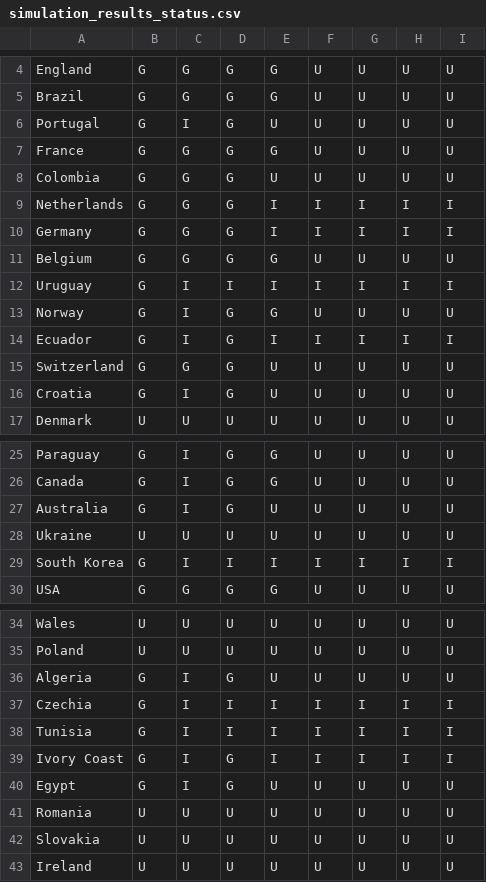
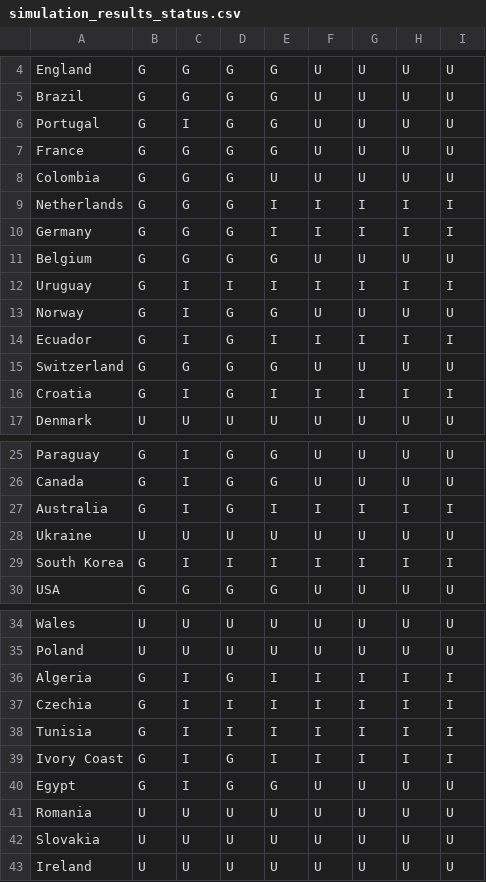
Before and after one commit to rwarneke/football_model, a CSV file: web/public/model_output/simulation_results_status.csv, drawn as a sheet; only a part is shown, gaps mark what is left out.

```diff
--- a/web/public/model_output/simulation_results_status.csv
+++ b/web/public/model_output/simulation_results_status.csv
@@ -5,3 +5,3 @@ England,G,G,G,G,U,U,U,U
 Brazil,G,G,G,G,U,U,U,U
-Portugal,G,I,G,U,U,U,U,U
+Portugal,G,I,G,G,U,U,U,U
 France,G,G,G,G,U,U,U,U
@@ -14,4 +14,4 @@ Norway,G,I,G,G,U,U,U,U
 Ecuador,G,I,G,I,I,I,I,I
-Switzerland,G,G,G,U,U,U,U,U
-Croatia,G,I,G,U,U,U,U,U
+Switzerland,G,G,G,G,U,U,U,U
+Croatia,G,I,G,I,I,I,I,I
 Denmark,U,U,U,U,U,U,U,U
@@ -26,3 +26,3 @@ Paraguay,G,I,G,G,U,U,U,U
 Canada,G,I,G,G,U,U,U,U
-Australia,G,I,G,U,U,U,U,U
+Australia,G,I,G,I,I,I,I,I
 Ukraine,U,U,U,U,U,U,U,U
@@ -35,3 +35,3 @@ Wales,U,U,U,U,U,U,U,U
 Poland,U,U,U,U,U,U,U,U
-Algeria,G,I,G,U,U,U,U,U
+Algeria,G,I,G,I,I,I,I,I
 Czechia,G,I,I,I,I,I,I,I
@@ -39,3 +39,3 @@ Tunisia,G,I,I,I,I,I,I,I
 Ivory Coast,G,I,G,I,I,I,I,I
-Egypt,G,I,G,U,U,U,U,U
+Egypt,G,I,G,G,U,U,U,U
 Romania,U,U,U,U,U,U,U,U
```
Also changed, not shown: model_output/simulation_results.csv, 16 other files.
